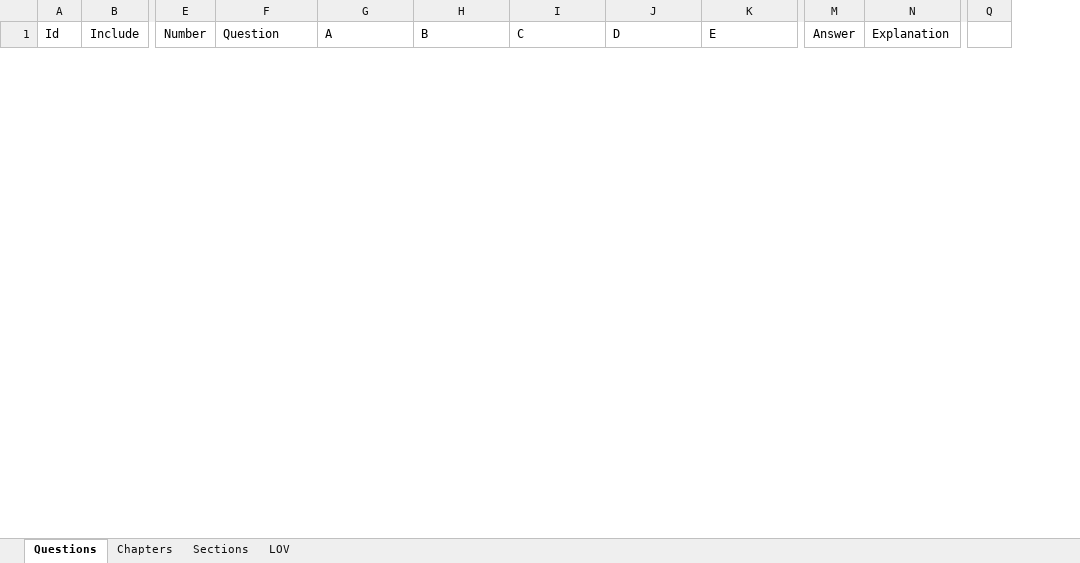
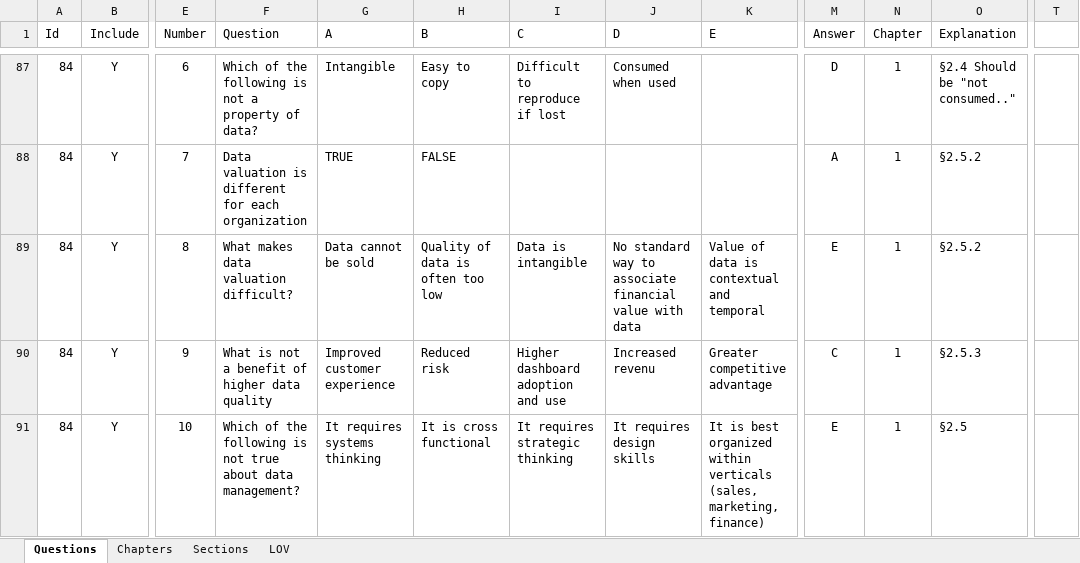
Before and after one commit to renenadorp/D3, an Excel workbook: exam/data/Exam.xlsx, sheet Questions, drawn as a sheet; only a part is shown, gaps mark what is left out; values as stored, in another font and other column widths than the file's, no borders; table styles not drawn; removed rows and columns are numbered as before the commit, all else as after; rows hold the shown columns only; the diff covers the shown part only; the diff names each change by its address in the sheet, - before the commit and + after, or states it on an @@ line.

```diff
--- a/exam/data/Exam.xlsx (sheet Questions)
+++ b/exam/data/Exam.xlsx (sheet Questions)
+column N (Chapter), empty
-column Q, empty
+column T, empty
+row 87: 84 | Y | 6 | Which of the following is not a property of data? | Intangible | Easy to copy | Difficult to reproduce if lost | Consumed when used |  | D | 1 | §2.4 Should be "not consumed.."
+row 88: 84 | Y | 7 | Data valuation is different for each organization | TRUE | FALSE |  |  |  | A | 1 | §2.5.2
+row 89: 84 | Y | 8 | What makes data valuation difficult? | Data cannot be sold | Quality of data is often too low | Data is intangible | No standard way to associate financial value with data | Value of data is contextual and temporal | E | 1 | §2.5.2
+row 90: 84 | Y | 9 | What is not a benefit of higher data quality | Improved customer experience | Reduced risk | Higher dashboard adoption and use | Increased revenu | Greater competitive advantage | C | 1 | §2.5.3
+row 91: 84 | Y | 10 | Which of the following is not true about data management? | It requires systems thinking | It is cross functional | It requires strategic thinking | It requires design skills | It is best organized within verticals (sales, marketing, finance) | E | 1 | §2.5
```
Also changed, not shown: 31 added rows and 5 hidden or unhidden rows elsewhere in this sheet, sheet LOV, tree/datasets/nfrs.xlsx, wardley/data/Wardley.xlsx, 28 other files.
